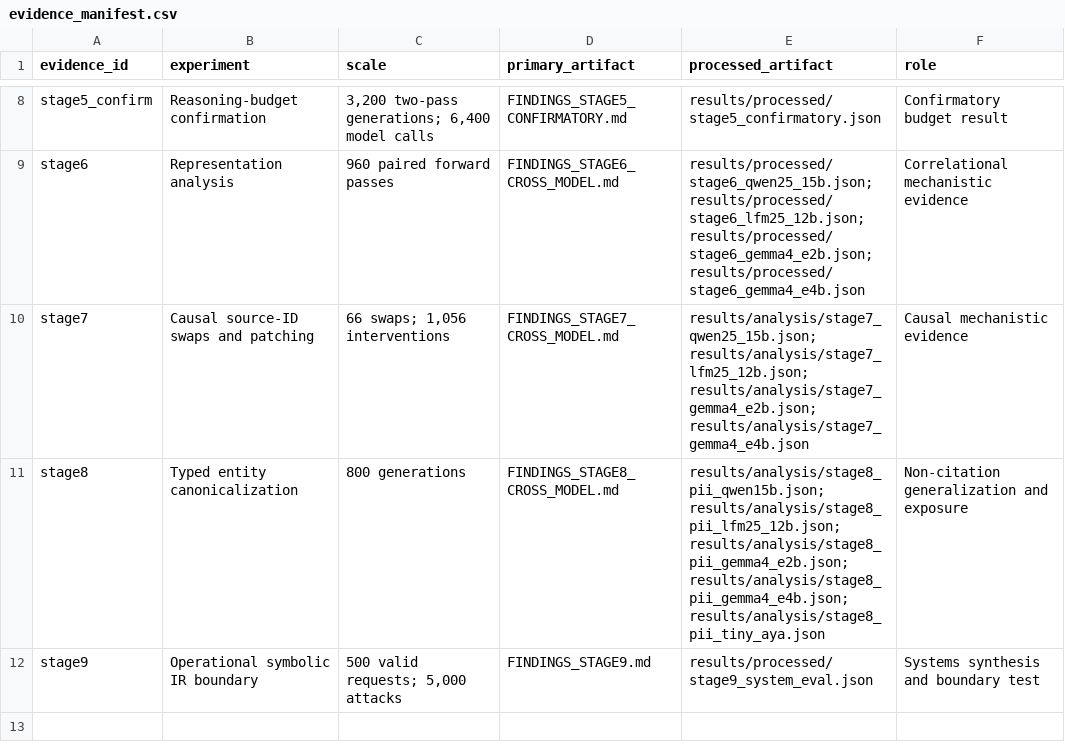
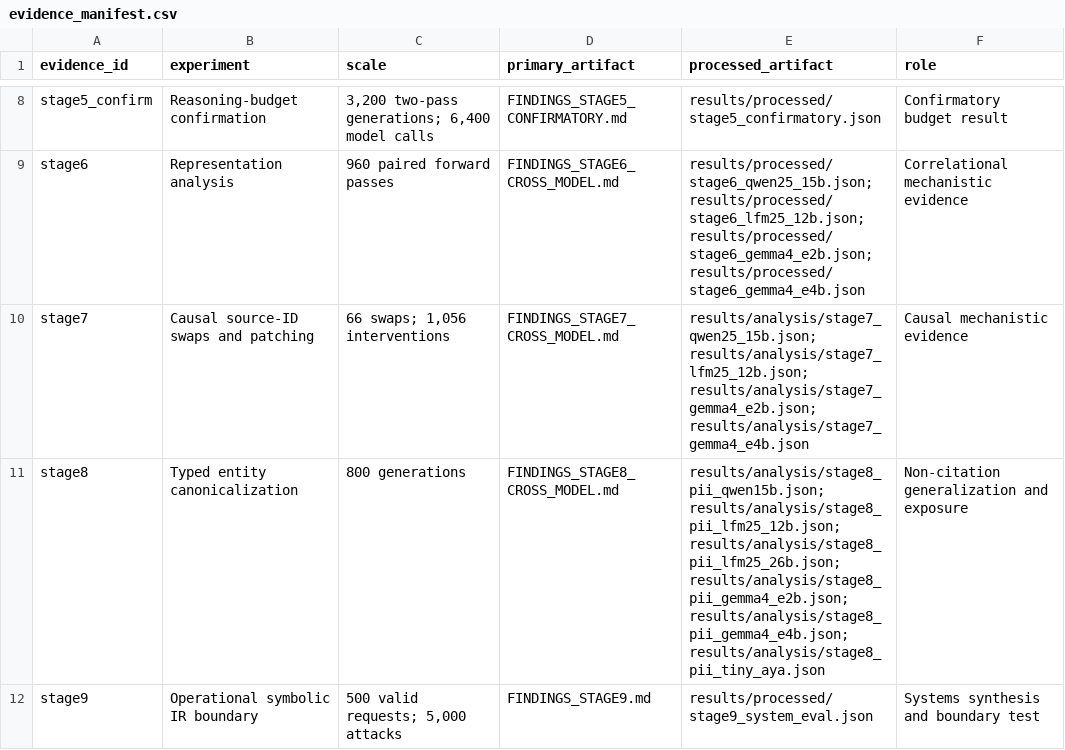
Before and after one commit to SudoMishra/Symbolic-IR-Mechanistic, a CSV file: blog/evidence_manifest.csv, drawn as a sheet; only a part is shown, gaps mark what is left out.

Commit message:
feat(benchmarks): evaluate LFM2.5-2.6B on GPU and integrate results across all suites
- Add assistant_prefill support in llama_cpp backend to disable thinking loops
- Stage 1 Single-Hop: 100% recall on 5 sources UUID (0% truncation), 60% on 20 sources
- Stage 8 PII Resolution: 97.5% mean accuracy on typed handles (+70 pp over untyped, p < 1e-7)
- LongProc: 16% full-length traces at 1085 mean tokens; 0.2% partial accuracy
- MuSiQue Confirmatory: 400 generations; -10.4 pp UUID binding penalty at 15 sources (conclusive)
- Update Figures 3, 5, 8 and blog/site text across both markdown and HTML

```diff
--- a/blog/evidence_manifest.csv
+++ b/blog/evidence_manifest.csv
@@ -10,3 +10,3 @@ stage6,Representation analysis,"960 paired forward passes",FINDINGS_STAGE6_CROSS
 stage7,Causal source-ID swaps and patching,"66 swaps; 1,056 interventions",FINDINGS_STAGE7_CROSS_MODEL.md,"results/analysis/stage7_qwen25_15b.json; results/analysis/stage7_lfm25_12b.json; results/analysis/stage7_gemma4_e2b.json; results/analysis/stage7_gemma4_e4b.json",Causal mechanistic evidence
-stage8,Typed entity canonicalization,"800 generations",FINDINGS_STAGE8_CROSS_MODEL.md,"results/analysis/stage8_pii_qwen15b.json; results/analysis/stage8_pii_lfm25_12b.json; results/analysis/stage8_pii_gemma4_e2b.json; results/analysis/stage8_pii_gemma4_e4b.json; results/analysis/stage8_pii_tiny_aya.json",Non-citation generalization and exposure
+stage8,Typed entity canonicalization,"800 generations",FINDINGS_STAGE8_CROSS_MODEL.md,"results/analysis/stage8_pii_qwen15b.json; results/analysis/stage8_pii_lfm25_12b.json; results/analysis/stage8_pii_lfm25_26b.json; results/analysis/stage8_pii_gemma4_e2b.json; results/analysis/stage8_pii_gemma4_e4b.json; results/analysis/stage8_pii_tiny_aya.json",Non-citation generalization and exposure
 stage9,Operational symbolic IR boundary,"500 valid requests; 5,000 attacks",FINDINGS_STAGE9.md,results/processed/stage9_system_eval.json,Systems synthesis and boundary test
```
Also changed, not shown: 22 other files.
